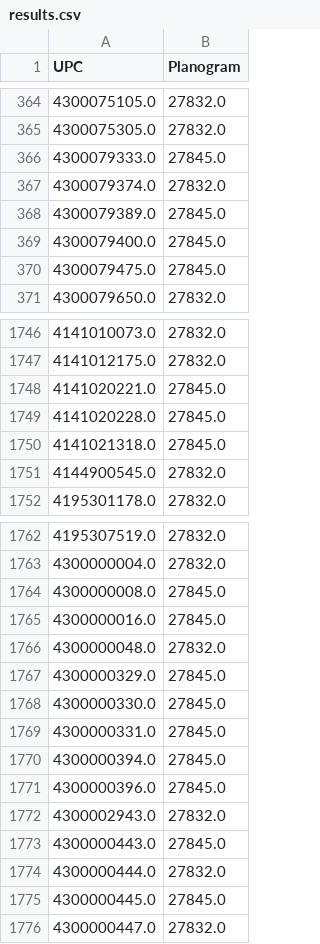
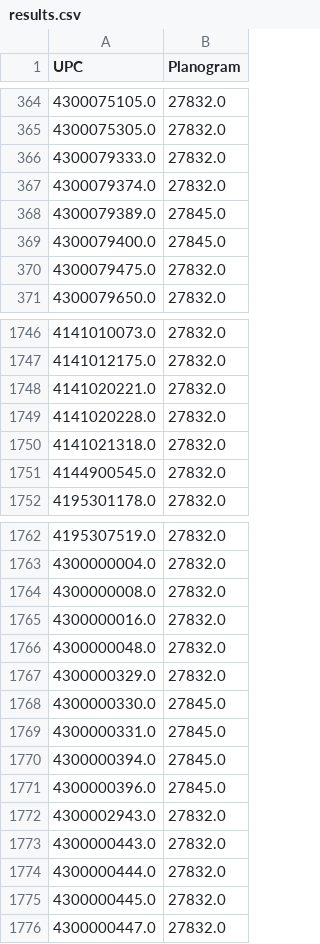
Before and after one commit to feynman11/multiPogAI, a CSV file: data/results.csv, drawn as a sheet; only a part is shown, gaps mark what is left out; the diff covers the shown part only.

```diff
--- a/data/results.csv
+++ b/data/results.csv
@@ -365,3 +365,3 @@ UPC,Planogram
 4300075305.0,27832.0
-4300079333.0,27845.0
+4300079333.0,27832.0
 4300079374.0,27832.0
@@ -369,3 +369,3 @@ UPC,Planogram
 4300079400.0,27845.0
-4300079475.0,27845.0
+4300079475.0,27832.0
 4300079650.0,27832.0
@@ -1747,5 +1747,5 @@ UPC,Planogram
 4141012175.0,27832.0
-4141020221.0,27845.0
-4141020228.0,27845.0
-4141021318.0,27845.0
+4141020221.0,27832.0
+4141020228.0,27832.0
+4141021318.0,27832.0
 4144900545.0,27832.0
@@ -1763,6 +1763,6 @@ UPC,Planogram
 4300000004.0,27832.0
-4300000008.0,27845.0
-4300000016.0,27845.0
+4300000008.0,27832.0
+4300000016.0,27832.0
 4300000048.0,27832.0
-4300000329.0,27845.0
+4300000329.0,27832.0
 4300000330.0,27845.0
@@ -1772,5 +1772,5 @@ UPC,Planogram
 4300002943.0,27832.0
-4300000443.0,27845.0
+4300000443.0,27832.0
 4300000444.0,27832.0
-4300000445.0,27845.0
+4300000445.0,27832.0
 4300000447.0,27832.0
```
Also changed, not shown: 6 edited cells elsewhere in this file, 2 other files.
